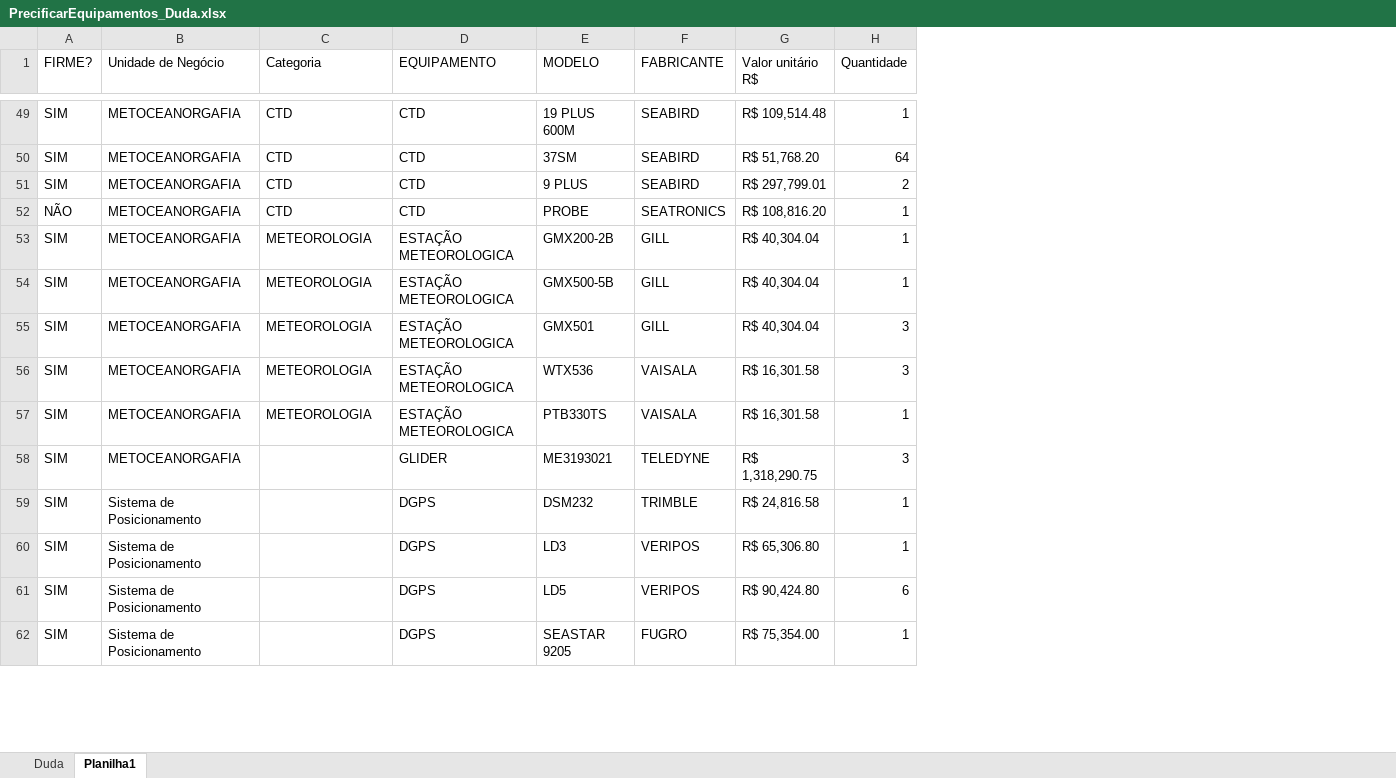
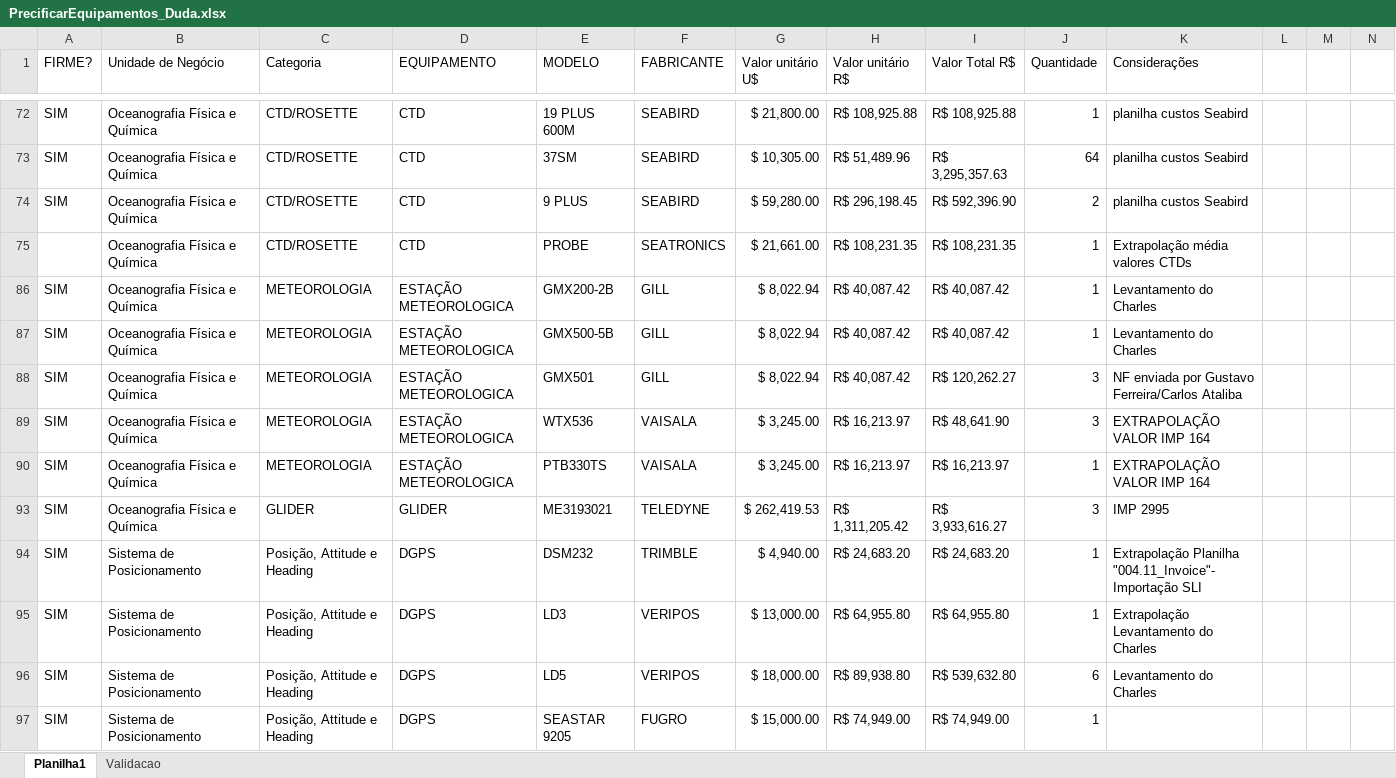
Before and after one commit to ChristianMarquesUFRJ/Inventario_PowerBI, an Excel workbook: PrecificarEquipamentos_Duda.xlsx, sheet Planilha1, drawn as a sheet; only a part is shown, gaps mark what is left out; values as stored, in another font and other column widths than the file's, no cell formats; conditional formats and table styles not drawn; addresses are those after the commit; the diff covers the shown part only; the diff names each change by its address in the sheet, - before the commit and + after, or states it on an @@ line.

```diff
--- a/PrecificarEquipamentos_Duda.xlsx (sheet Planilha1)
+++ b/PrecificarEquipamentos_Duda.xlsx (sheet Planilha1)
-sheet tab: Duda
+sheet tab: Validacao
+column G (Valor unitário U$), rows 72-97: $ 21,800.00 | $ 10,305.00 | $ 59,280.00 | $ 21,661.00 | $ 8,022.94 | $ 8,022.94 | $ 8,022.94 | $ 3,245.00 | $ 3,245.00 | $ 262,419.53 | $ 4,940.00 | $ 13,000.00 | $ 18,000.00 | $ 15,000.00
+column I (Valor Total R$), rows 72-97: R$ 108,925.88 | R$ 3,295,357.63 | R$ 592,396.90 | R$ 108,231.35 | R$ 40,087.42 | R$ 40,087.42 | R$ 120,262.27 | R$ 48,641.90 | R$ 16,213.97 | R$ 3,933,616.27 | R$ 24,683.20 | R$ 64,955.80 | R$ 539,632.80 | R$ 74,949.00
+column K (Considerações), rows 72-96: planilha custos Seabird | planilha custos Seabird | planilha custos Seabird | Extrapolação média valores CTDs | Levantamento do Charles | Levantamento do Charles | NF enviada por Gustavo Ferreira/Carlos Ataliba | EXTRAPOLAÇÃO VALOR IMP 164 | EXTRAPOLAÇÃO VALOR IMP 164 | IMP 2995 | Extrapolação Planilha "004.11_Invoice"- Importação SLI | Extrapolação Levantamento do Charles | Levantamento do Charles
+column L, empty
+column M, empty
+column N, empty
-B72:B75 (Unidade de Negócio): METOCEANORGAFIA
+B72:B75 (Unidade de Negócio): Oceanografia Física e Química
-C72:C75 (Categoria): CTD
+C72:C75 (Categoria): CTD/ROSETTE
-H72 (Valor unitário R$): R$ 109,514.48
+H72 (Valor unitário R$): R$ 108,925.88
-H73 (Valor unitário R$): R$ 51,768.20
+H73 (Valor unitário R$): R$ 51,489.96
-H74 (Valor unitário R$): R$ 297,799.01
+H74 (Valor unitário R$): R$ 296,198.45
-A75 (FIRME?): NÃO
+A75 (FIRME?): (empty)
-H75 (Valor unitário R$): R$ 108,816.20
+H75 (Valor unitário R$): R$ 108,231.35
-B86:B90 (Unidade de Negócio): METOCEANORGAFIA
+B86:B90 (Unidade de Negócio): Oceanografia Física e Química
-H86:H88 (Valor unitário R$): R$ 40,304.04
+H86:H88 (Valor unitário R$): R$ 40,087.42
-H89:H90 (Valor unitário R$): R$ 16,301.58
+H89:H90 (Valor unitário R$): R$ 16,213.97
-B93 (Unidade de Negócio): METOCEANORGAFIA
+B93 (Unidade de Negócio): Oceanografia Física e Química
-C93 (Categoria): (empty)
+C93 (Categoria): GLIDER
-H93 (Valor unitário R$): R$ 1,318,290.75
+H93 (Valor unitário R$): R$ 1,311,205.42
-C94:C97 (Categoria): (empty)
+C94:C97 (Categoria): Posição, Attitude e Heading
-H94 (Valor unitário R$): R$ 24,816.58
+H94 (Valor unitário R$): R$ 24,683.20
-H95 (Valor unitário R$): R$ 65,306.80
+H95 (Valor unitário R$): R$ 64,955.80
-H96 (Valor unitário R$): R$ 90,424.80
+H96 (Valor unitário R$): R$ 89,938.80
-H97 (Valor unitário R$): R$ 75,354.00
+H97 (Valor unitário R$): R$ 74,949.00
```
Also changed, not shown: 7 added rows and 239 edited cells elsewhere in this sheet, cell formats, formulas that keep their value, hidden cells, 3 other files.
